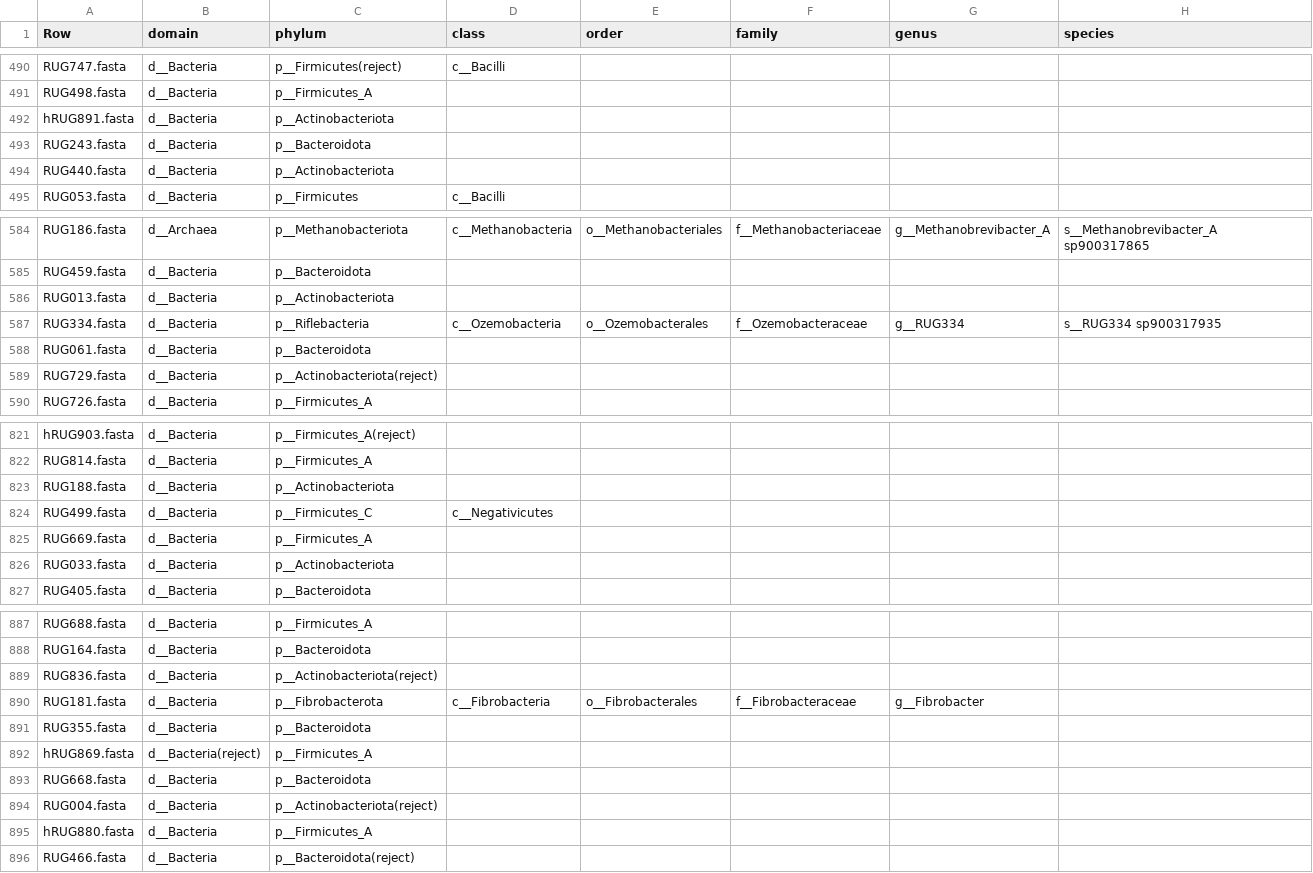
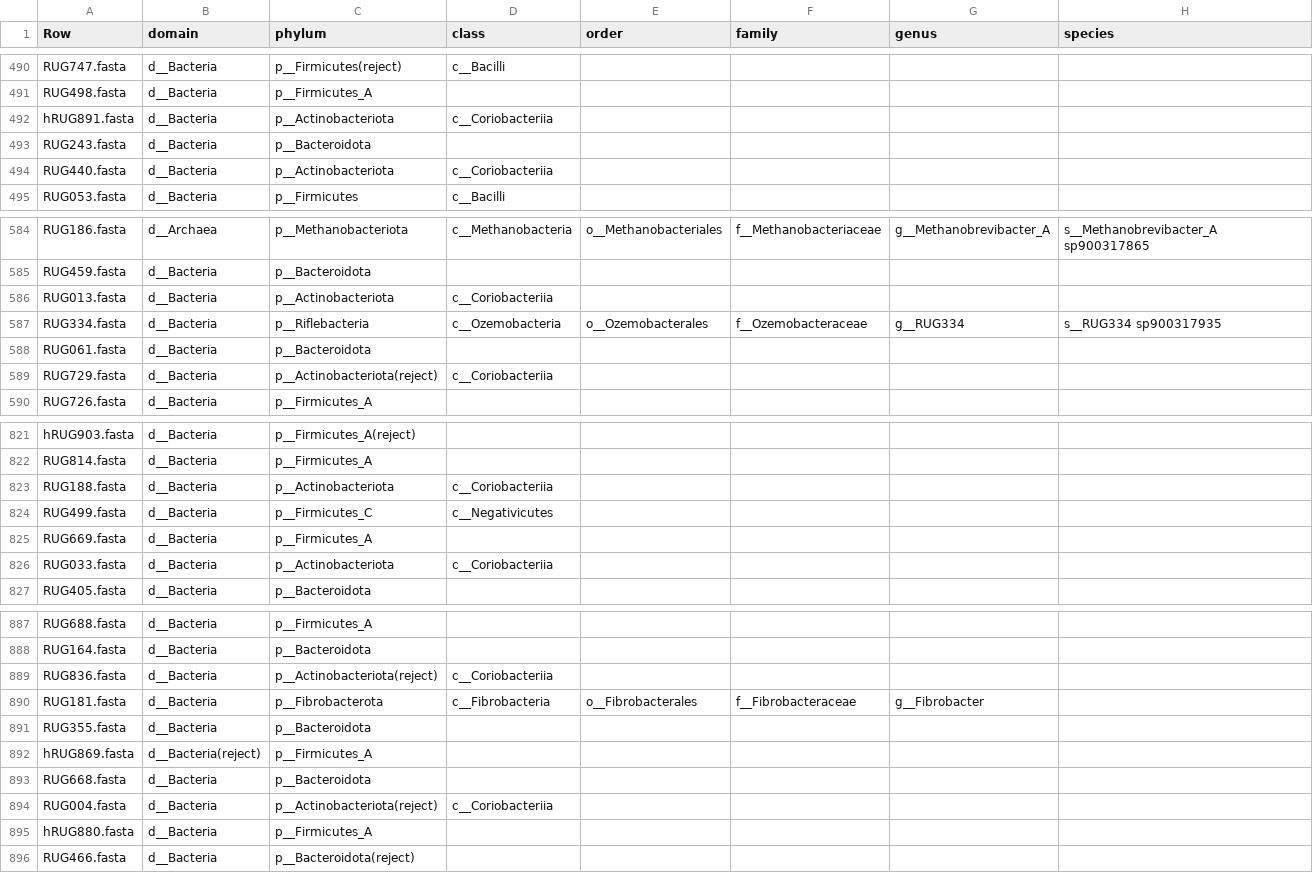
Before and after one commit to wxli0/MT-MAG, a CSV file: outputs-GTDB-r202/GTDB-r202-prediction-full-path.csv, drawn as a sheet; only a part is shown, gaps mark what is left out; the diff covers the shown part only.

Commit message:
updated outputs

```diff
--- a/outputs-GTDB-r202/GTDB-r202-prediction-full-path.csv
+++ b/outputs-GTDB-r202/GTDB-r202-prediction-full-path.csv
@@ -491,5 +491,5 @@ RUG747.fasta,d__Bacteria,p__Firmicutes(reject),c__Bacilli,,,,
 RUG498.fasta,d__Bacteria,p__Firmicutes_A,,,,,
-hRUG891.fasta,d__Bacteria,p__Actinobacteriota,,,,,
+hRUG891.fasta,d__Bacteria,p__Actinobacteriota,c__Coriobacteriia,,,,
 RUG243.fasta,d__Bacteria,p__Bacteroidota,,,,,
-RUG440.fasta,d__Bacteria,p__Actinobacteriota,,,,,
+RUG440.fasta,d__Bacteria,p__Actinobacteriota,c__Coriobacteriia,,,,
 RUG053.fasta,d__Bacteria,p__Firmicutes,c__Bacilli,,,,
@@ -585,6 +585,6 @@ RUG186.fasta,d__Archaea,p__Methanobacteriota,c__Methanobacteria,o__Methanobacter
 RUG459.fasta,d__Bacteria,p__Bacteroidota,,,,,
-RUG013.fasta,d__Bacteria,p__Actinobacteriota,,,,,
+RUG013.fasta,d__Bacteria,p__Actinobacteriota,c__Coriobacteriia,,,,
 RUG334.fasta,d__Bacteria,p__Riflebacteria,c__Ozemobacteria,o__Ozemobacterales,f__Ozemobacteraceae,g__RUG334,s__RUG334 sp900317935
 RUG061.fasta,d__Bacteria,p__Bacteroidota,,,,,
-RUG729.fasta,d__Bacteria,p__Actinobacteriota(reject),,,,,
+RUG729.fasta,d__Bacteria,p__Actinobacteriota(reject),c__Coriobacteriia,,,,
 RUG726.fasta,d__Bacteria,p__Firmicutes_A,,,,,
@@ -822,6 +822,6 @@ hRUG903.fasta,d__Bacteria,p__Firmicutes_A(reject),,,,,
 RUG814.fasta,d__Bacteria,p__Firmicutes_A,,,,,
-RUG188.fasta,d__Bacteria,p__Actinobacteriota,,,,,
+RUG188.fasta,d__Bacteria,p__Actinobacteriota,c__Coriobacteriia,,,,
 RUG499.fasta,d__Bacteria,p__Firmicutes_C,c__Negativicutes,,,,
 RUG669.fasta,d__Bacteria,p__Firmicutes_A,,,,,
-RUG033.fasta,d__Bacteria,p__Actinobacteriota,,,,,
+RUG033.fasta,d__Bacteria,p__Actinobacteriota,c__Coriobacteriia,,,,
 RUG405.fasta,d__Bacteria,p__Bacteroidota,,,,,
@@ -888,3 +888,3 @@ RUG688.fasta,d__Bacteria,p__Firmicutes_A,,,,,
 RUG164.fasta,d__Bacteria,p__Bacteroidota,,,,,
-RUG836.fasta,d__Bacteria,p__Actinobacteriota(reject),,,,,
+RUG836.fasta,d__Bacteria,p__Actinobacteriota(reject),c__Coriobacteriia,,,,
 RUG181.fasta,d__Bacteria,p__Fibrobacterota,c__Fibrobacteria,o__Fibrobacterales,f__Fibrobacteraceae,g__Fibrobacter,
@@ -893,3 +893,3 @@ hRUG869.fasta,d__Bacteria(reject),p__Firmicutes_A,,,,,
 RUG668.fasta,d__Bacteria,p__Bacteroidota,,,,,
-RUG004.fasta,d__Bacteria,p__Actinobacteriota(reject),,,,,
+RUG004.fasta,d__Bacteria,p__Actinobacteriota(reject),c__Coriobacteriia,,,,
 hRUG880.fasta,d__Bacteria,p__Firmicutes_A,,,,,
```
Also changed, not shown: 16 edited cells elsewhere in this file, 6 other files.
